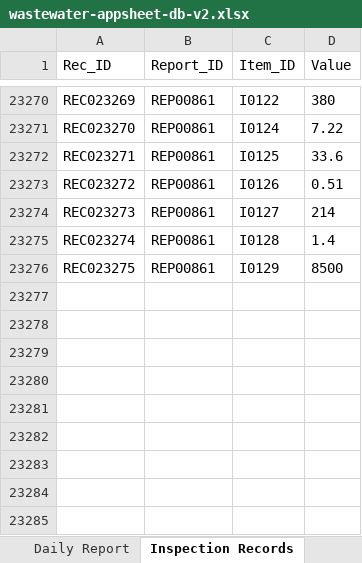
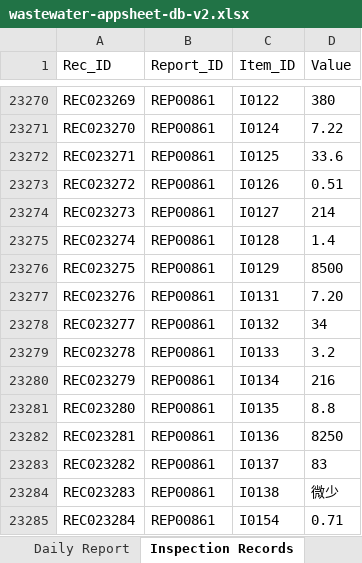
Before and after one commit to f-ebe-lgtm/kbl-wastewater-app, an Excel workbook: wastewater-appsheet-db-v2.xlsx, sheet Inspection Records, drawn as a sheet; only a part is shown, gaps mark what is left out; values as stored, in another font and other column widths than the file's, no borders; the diff names each change by its address in the sheet, - before the commit and + after, or states it on an @@ line.

Commit message:
Data update: 2026/09/18 曝気槽（末端側）

```diff
--- a/wastewater-appsheet-db-v2.xlsx (sheet Inspection Records)
+++ b/wastewater-appsheet-db-v2.xlsx (sheet Inspection Records)
+row 23277: REC023276 | REP00861 | I0131 | 7.20
+row 23278: REC023277 | REP00861 | I0132 | 34
+row 23279: REC023278 | REP00861 | I0133 | 3.2
+row 23280: REC023279 | REP00861 | I0134 | 216
+row 23281: REC023280 | REP00861 | I0135 | 8.8
+row 23282: REC023281 | REP00861 | I0136 | 8250
+row 23283: REC023282 | REP00861 | I0137 | 83
+row 23284: REC023283 | REP00861 | I0138 | 微少
+row 23285: REC023284 | REP00861 | I0154 | 0.71
```
